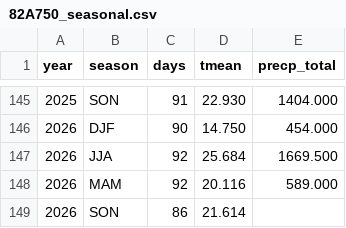
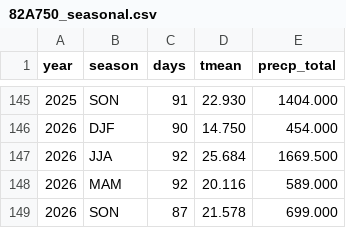
Before and after one commit to BunnyTailGra22/Five-Great-Elements, a CSV file: data/processed/82A750_seasonal.csv, drawn as a sheet; only a part is shown, gaps mark what is left out.

```diff
--- a/data/processed/82A750_seasonal.csv
+++ b/data/processed/82A750_seasonal.csv
@@ -148,2 +148,2 @@ year,season,days,tmean,precp_total
 2026,MAM,92,20.116,589.000
-2026,SON,86,21.614,
+2026,SON,87,21.578,699.000
```
Also changed, not shown: data/processed/466930_annual.csv, data/processed/82A750_annual.csv, 11 other files.
